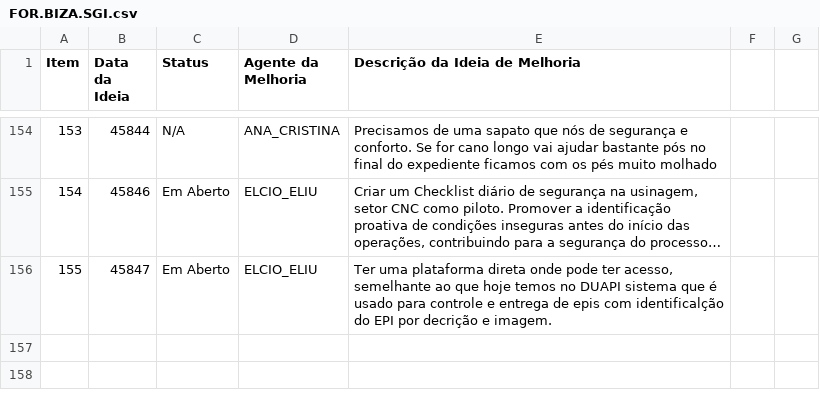
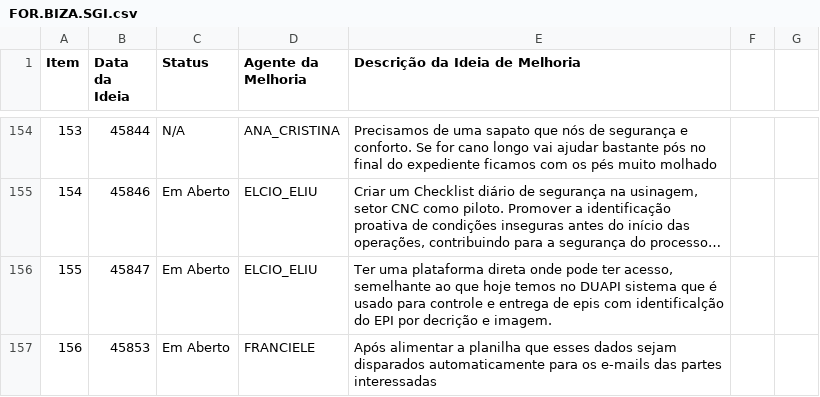
Before and after one commit to Dodoccb/Catalogo-BIZA, a CSV file: FOR.BIZA.SGI.csv, drawn as a sheet; only a part is shown, gaps mark what is left out; long unchanged cells end in …; the diff names each change by its address in the sheet, - before the commit and + after, or states it on an @@ line.

```diff
--- a/FOR.BIZA.SGI.csv
+++ b/FOR.BIZA.SGI.csv
+row 157: 156 | 45853 | Em Aberto | FRANCIELE | Após alimentar a planilha que esses dados sejam disparados automaticamente para os e-mails das partes interessadas
```
